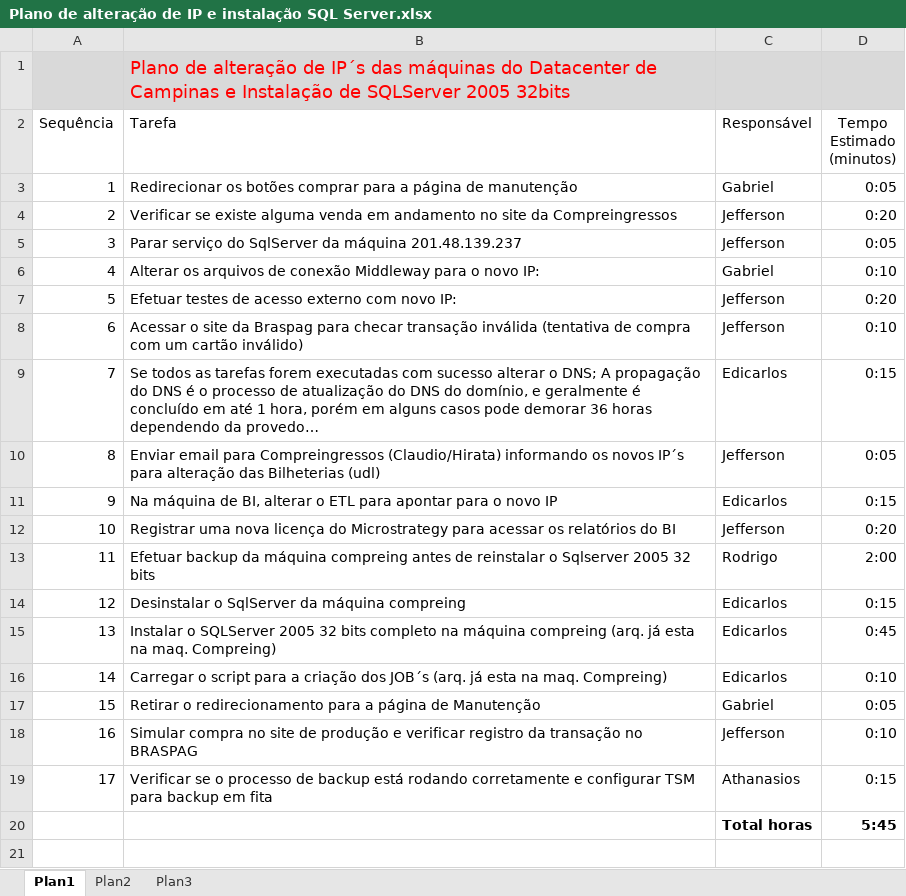
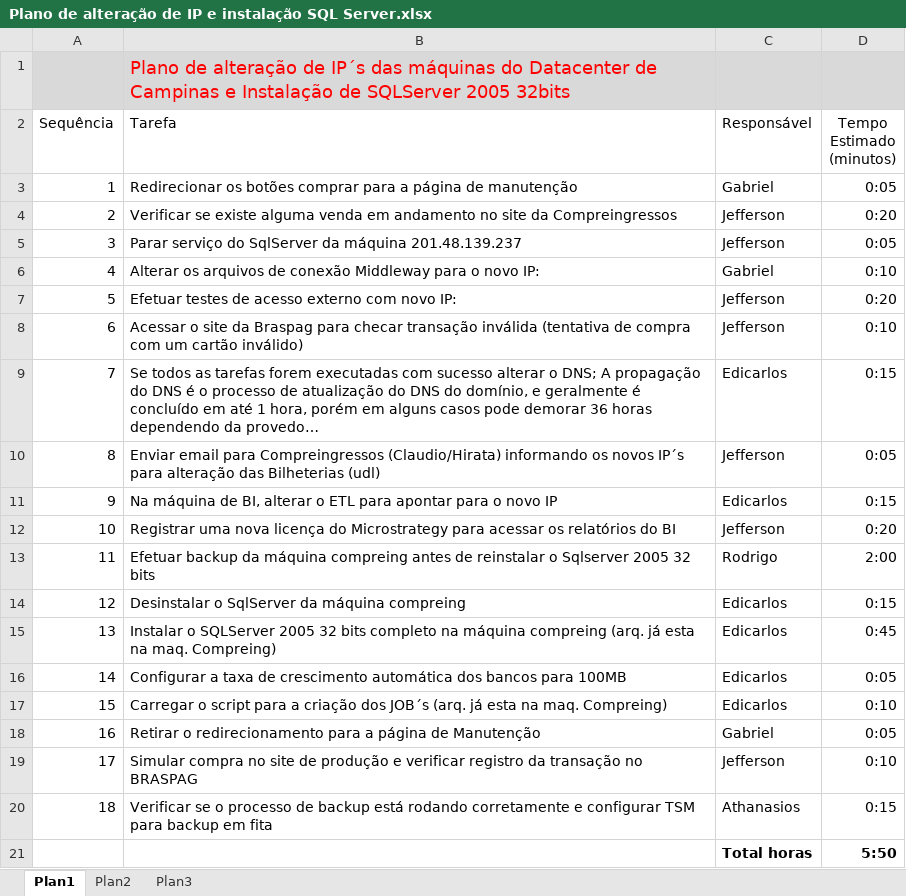
Before and after one commit to ClCruz/compreingressos, an Excel workbook: Procedimentos/Plano de alteração de IP e instalação SQL Server.xlsx, sheet Plan1, drawn as a sheet; long unchanged cells end in …; values as stored, in another font and other column widths than the file's, no borders; table styles not drawn; addresses are those after the commit; the diff names each change by its address in the sheet, - before the commit and + after, or states it on an @@ line.

Commit message:
Incluido tarefa de crescimento automatico do banco
git-svn-id: https://portal.cc.com.br:8084/svn/projetos@1879 236fd033-a1ae-4692-b96d-e3c3cfb81559

```diff
--- a/Procedimentos/Plano de alteração de IP e instalação SQL Server.xlsx (sheet Plan1)
+++ b/Procedimentos/Plano de alteração de IP e instalação SQL Server.xlsx (sheet Plan1)
+row 16: 14 | Configurar a taxa de crescimento automática dos bancos para 100MB | Edicarlos | 0:05
@@ column A (Sequência) renumbered between rows 17 and 20 @@
-D21 (Tempo Estimado (minutos)): 5:45
+D21 (Tempo Estimado (minutos)): 5:50
```
